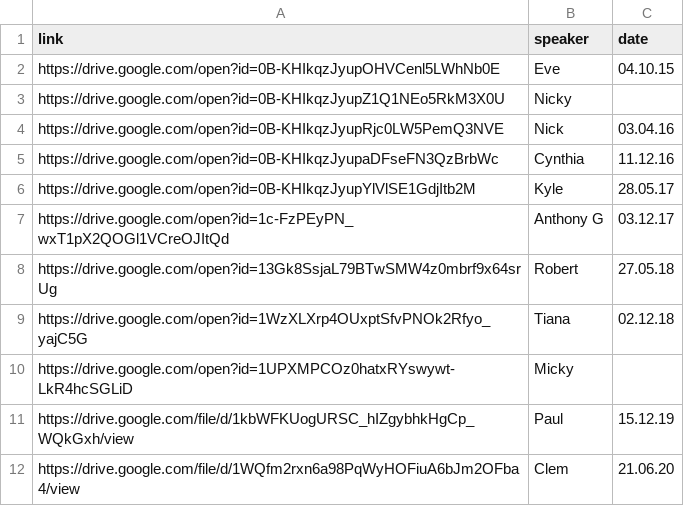
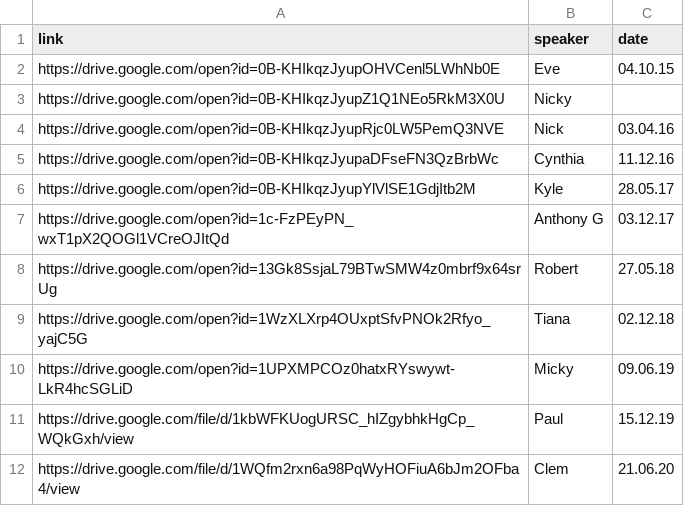
Before and after one commit to naeuston/naeuston.github.io, a CSV file: _data/shares/step2.csv, drawn as a sheet.

Commit message:
Update step2.csv
Adding date to Micky's step 2 chair

```diff
--- a/_data/shares/step2.csv
+++ b/_data/shares/step2.csv
@@ -9,3 +9,3 @@ https://drive.google.com/open?id=13Gk8SsjaL79BTwSMW4z0mbrf9x64srUg,Robert,27.05.
 https://drive.google.com/open?id=1WzXLXrp4OUxptSfvPNOk2Rfyo_yajC5G,Tiana,02.12.18
-https://drive.google.com/open?id=1UPXMPCOz0hatxRYswywt-LkR4hcSGLiD,Micky
+https://drive.google.com/open?id=1UPXMPCOz0hatxRYswywt-LkR4hcSGLiD,Micky,09.06.19
 https://drive.google.com/file/d/1kbWFKUogURSC_hIZgybhkHgCp_WQkGxh/view,Paul,15.12.19
```
